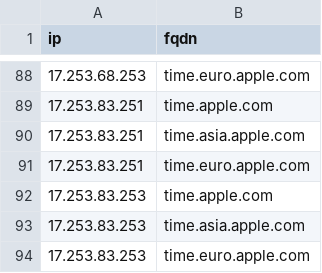
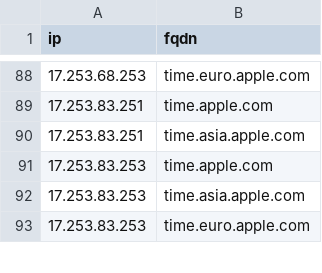
Before and after one commit to k0jir0900/nexus, a CSV file: ntp-finder/providers/ntp-apple-v4.csv, drawn as a sheet; only a part is shown, gaps mark what is left out; the diff names each change by its address in the sheet, - before the commit and + after, or states it on an @@ line.

```diff
--- a/ntp-finder/providers/ntp-apple-v4.csv
+++ b/ntp-finder/providers/ntp-apple-v4.csv
-row 91: 17.253.83.251 | time.euro.apple.com
```
Also changed, not shown: ntp-finder/ntp-all-v4.csv, ntp-finder/providers/ntp-pool-v4.csv, 11 other files.
